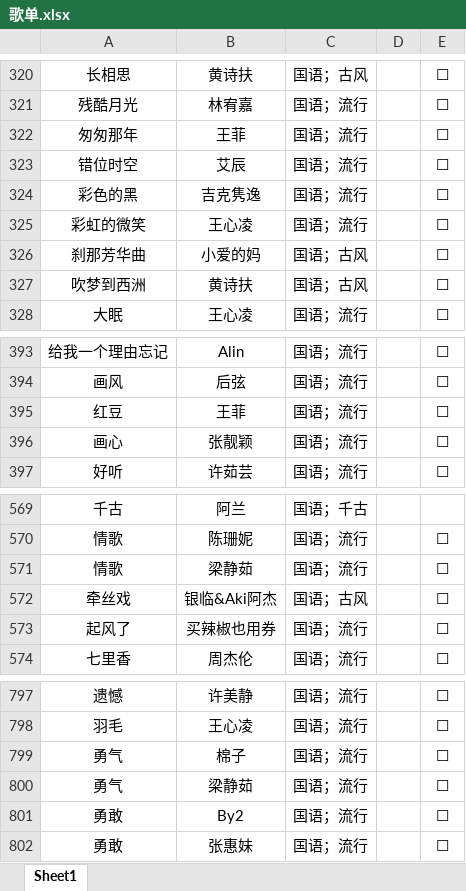
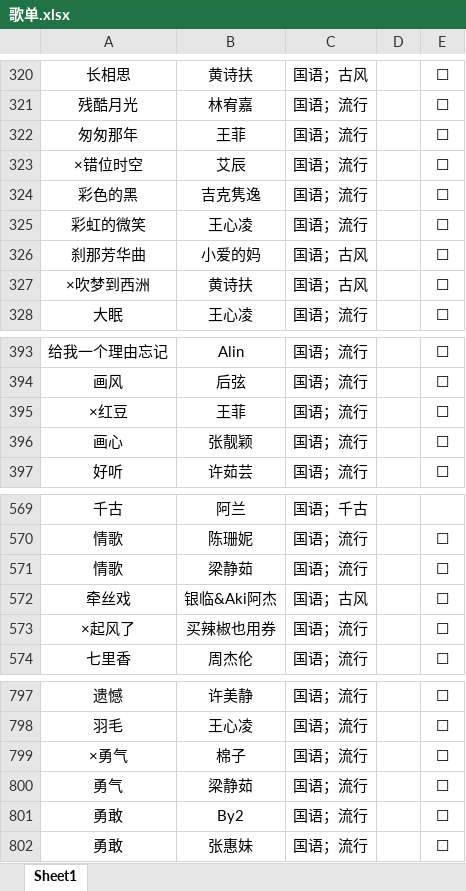
Before and after one commit to alan314m/song-list-of-taojiovo, an Excel workbook: 歌单.xlsx, sheet Sheet1, drawn as a sheet; only a part is shown, gaps mark what is left out; values as stored, in another font and other column widths than the file's, no borders; the diff names each change by its address in the sheet, - before the commit and + after, or states it on an @@ line.

```diff
--- a/歌单.xlsx (sheet Sheet1)
+++ b/歌单.xlsx (sheet Sheet1)
-A323: 错位时空
+A323: ×错位时空
-A327: 吹梦到西洲
+A327: ×吹梦到西洲
-A395: 红豆
+A395: ×红豆
-A573: 起风了
+A573: ×起风了
-A799: 勇气
+A799: ×勇气
```
Also changed, not shown: 8 other files.
